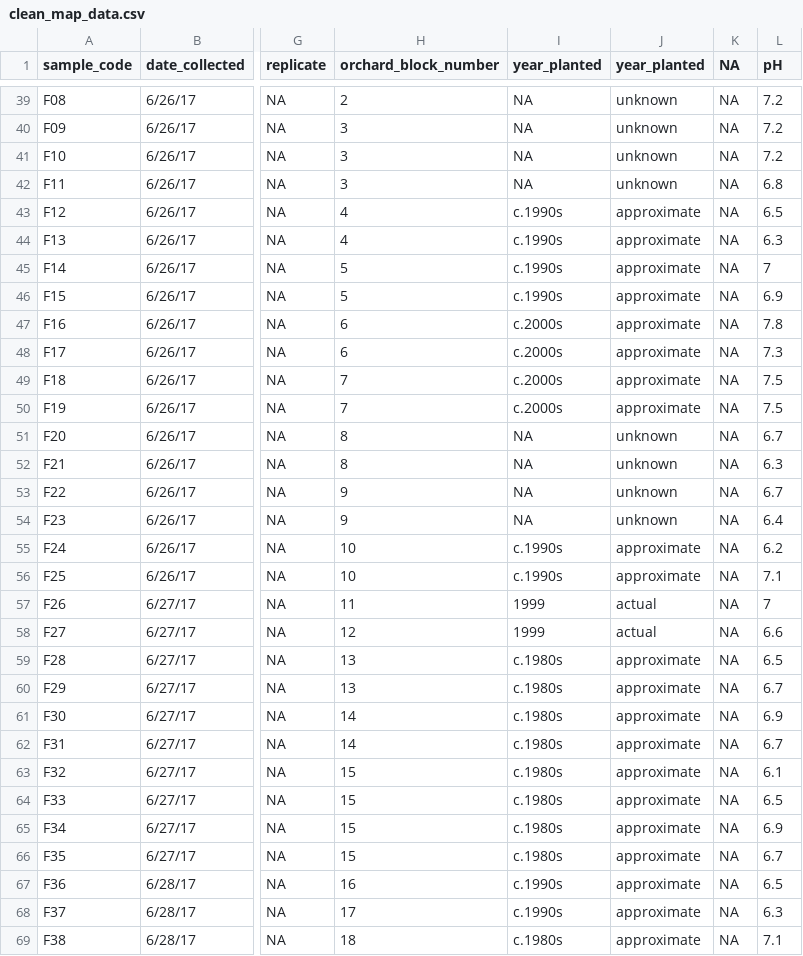
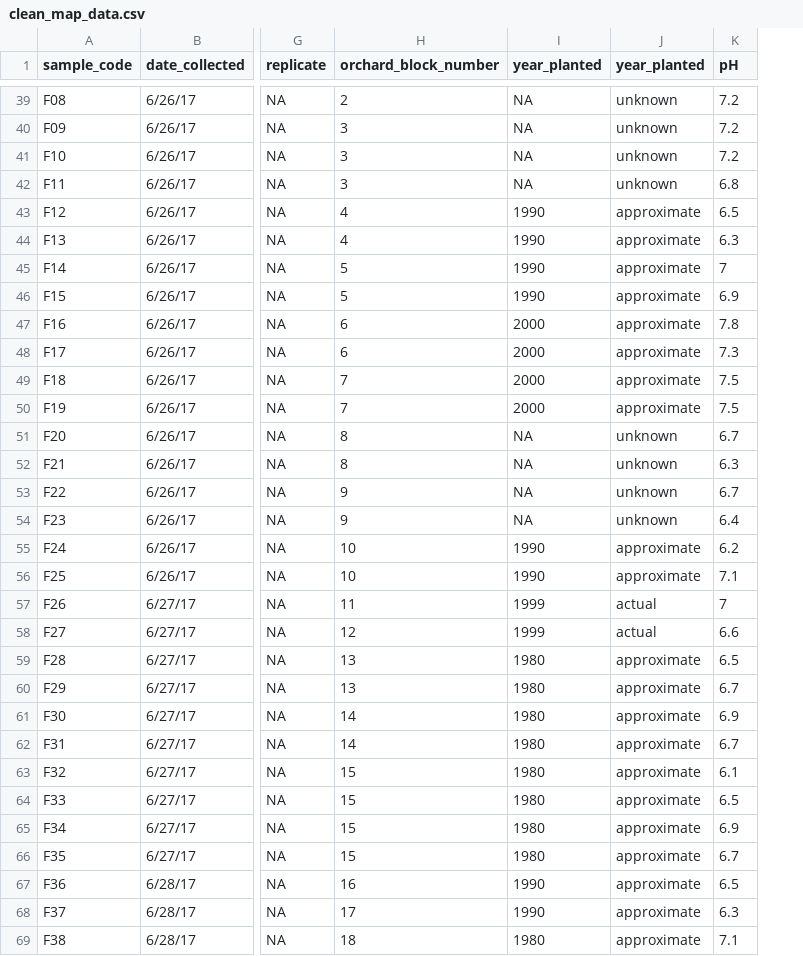
Before and after one commit to ShadeLab/apple_replant, a CSV file: clean_map_data.csv, drawn as a sheet; only a part is shown, gaps mark what is left out; the diff covers the shown part only; the diff names each change by its address in the sheet, - before the commit and + after, or states it on an @@ line.

Commit message:
add clean map again

```diff
--- a/clean_map_data.csv
+++ b/clean_map_data.csv
-column K (NA), rows 39-69: all NA
-I43:I46 (year_planted): c.1990s
+I43:I46 (year_planted): 1990
-I47:I50 (year_planted): c.2000s
+I47:I50 (year_planted): 2000
-I55:I56 (year_planted): c.1990s
+I55:I56 (year_planted): 1990
-I59:I66 (year_planted): c.1980s
+I59:I66 (year_planted): 1980
-I67:I68 (year_planted): c.1990s
+I67:I68 (year_planted): 1990
-I69 (year_planted): c.1980s
+I69 (year_planted): 1980
```
Also changed, not shown: 7 edited cells elsewhere in this file.
